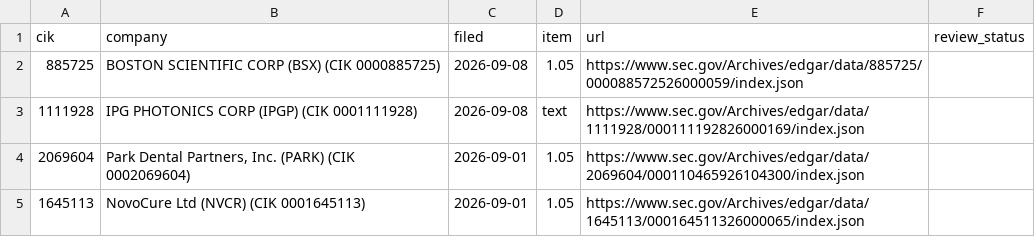
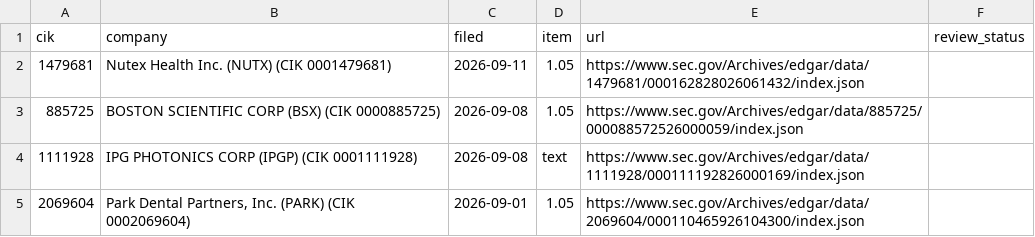
Before and after one commit to stuartokin/cyber-attack-earth, a CSV file: manual_sources/sec_review.csv, drawn as a sheet; only a part is shown; the shorter side is filled out with more unchanged rows.

```diff
--- a/manual_sources/sec_review.csv
+++ b/manual_sources/sec_review.csv
@@ -1,2 +1,3 @@
 cik,company,filed,item,url,review_status
+1479681,Nutex Health Inc.  (NUTX)  (CIK 0001479681),2026-09-11,1.05,https://www.sec.gov/Archives/edgar/data/1479681/000162828026061432/index.json,
 885725,BOSTON SCIENTIFIC CORP  (BSX)  (CIK 0000885725),2026-09-08,1.05,https://www.sec.gov/Archives/edgar/data/885725/000088572526000059/index.json,
```
Also changed, not shown: 6 other files.
